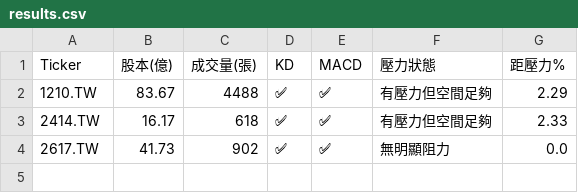
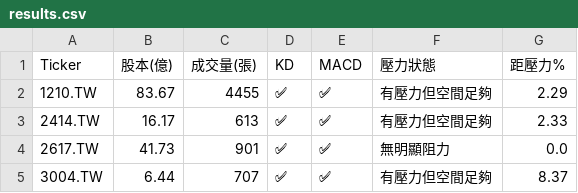
Before and after one commit to bdron0222-cpu/stock-radar, a CSV file: results.csv, drawn as a sheet.

```diff
--- a/results.csv
+++ b/results.csv
@@ -1,4 +1,5 @@
 Ticker,股本(億),成交量(張),KD,MACD,壓力狀態,距壓力%
-1210.TW,83.67,4488,✅,✅,有壓力但空間足夠,2.29
-2414.TW,16.17,618,✅,✅,有壓力但空間足夠,2.33
-2617.TW,41.73,902,✅,✅,無明顯阻力,0.0
+1210.TW,83.67,4455,✅,✅,有壓力但空間足夠,2.29
+2414.TW,16.17,613,✅,✅,有壓力但空間足夠,2.33
+2617.TW,41.73,901,✅,✅,無明顯阻力,0.0
+3004.TW,6.44,707,✅,✅,有壓力但空間足夠,8.37
```
Also changed, not shown: 1 other file.
